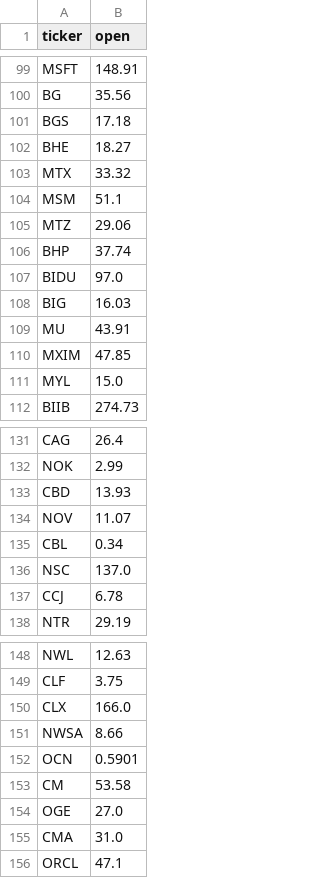
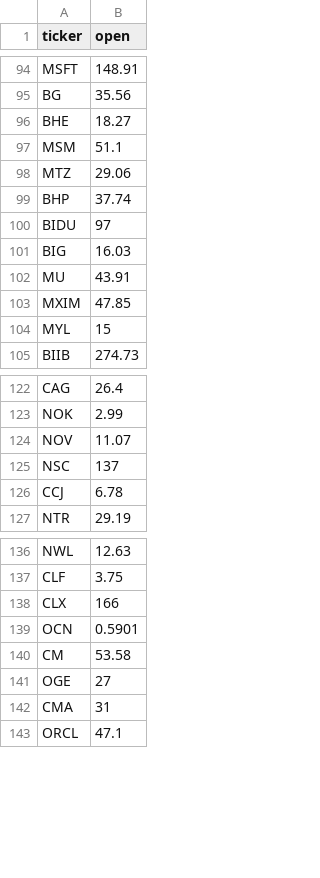
Before and after one commit to ATCUWgithub/Backtest-Ufuk, a CSV file: opens.csv, drawn as a sheet; only a part is shown, gaps mark what is left out; the diff covers the shown part only.

```diff
--- a/opens.csv
+++ b/opens.csv
@@ -101 +95,0 @@ BG,35.56
-BGS,17.18
@@ -103 +96,0 @@ BHE,18.27
-MTX,33.32
@@ -107 +100 @@ BHP,37.74
-BIDU,97.0
+BIDU,97,,,
@@ -111 +104 @@ MXIM,47.85
-MYL,15.0
+MYL,15,,,
@@ -133 +123,0 @@ NOK,2.99
-CBD,13.93
@@ -135,2 +125 @@ NOV,11.07
-CBL,0.34
-NSC,137.0
+NSC,137,,,
@@ -150,2 +138 @@ CLF,3.75
-CLX,166.0
-NWSA,8.66
+CLX,166,,,
@@ -154,2 +141,2 @@ CM,53.58
-OGE,27.0
-CMA,31.0
+OGE,27,,,
+CMA,31,,,
```
Also changed, not shown: 19 removed rows and 18 edited cells elsewhere in this file, stock_pool.csv, 12 other files.
